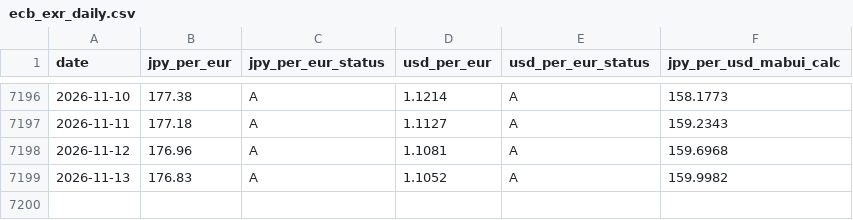
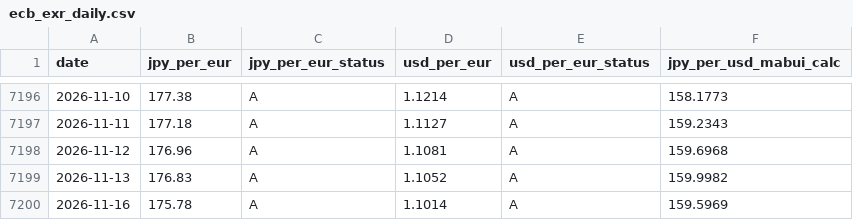
Before and after one commit to ashita-kara/mabui, a CSV file: data/processed/ecb_exr_daily.csv, drawn as a sheet; only a part is shown, gaps mark what is left out; the diff names each change by its address in the sheet, - before the commit and + after, or states it on an @@ line.

```diff
--- a/data/processed/ecb_exr_daily.csv
+++ b/data/processed/ecb_exr_daily.csv
+row 7200: 2026-11-16 | 175.78 | A | 1.1014 | A | 159.5969
```
Also changed, not shown: 3 other files.
